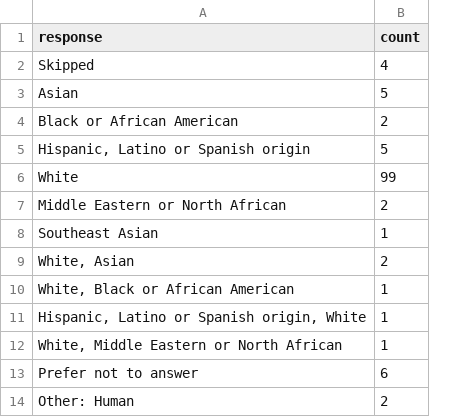
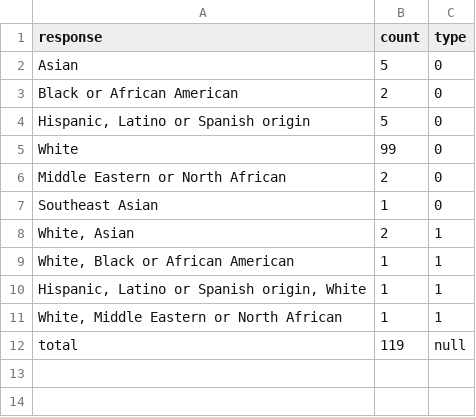
Before and after one commit to VirginiaBalseiro/testdata, a CSV file: ethnic_category2.csv, drawn as a sheet; removed rows and columns are numbered as before the commit, all else as after; the diff names each change by its address in the sheet, - before the commit and + after, or states it on an @@ line.

Commit message:
Update ethnic_category2.csv

```diff
--- a/ethnic_category2.csv
+++ b/ethnic_category2.csv
+column C (type), rows 2-11: 0 | 0 | 0 | 0 | 0 | 0 | 1 | 1 | 1 | 1
-row 2: Skipped | 4
-row 13: Prefer not to answer | 6
-row 14: Other: Human | 2
+row 12: total | 119 | null
```
